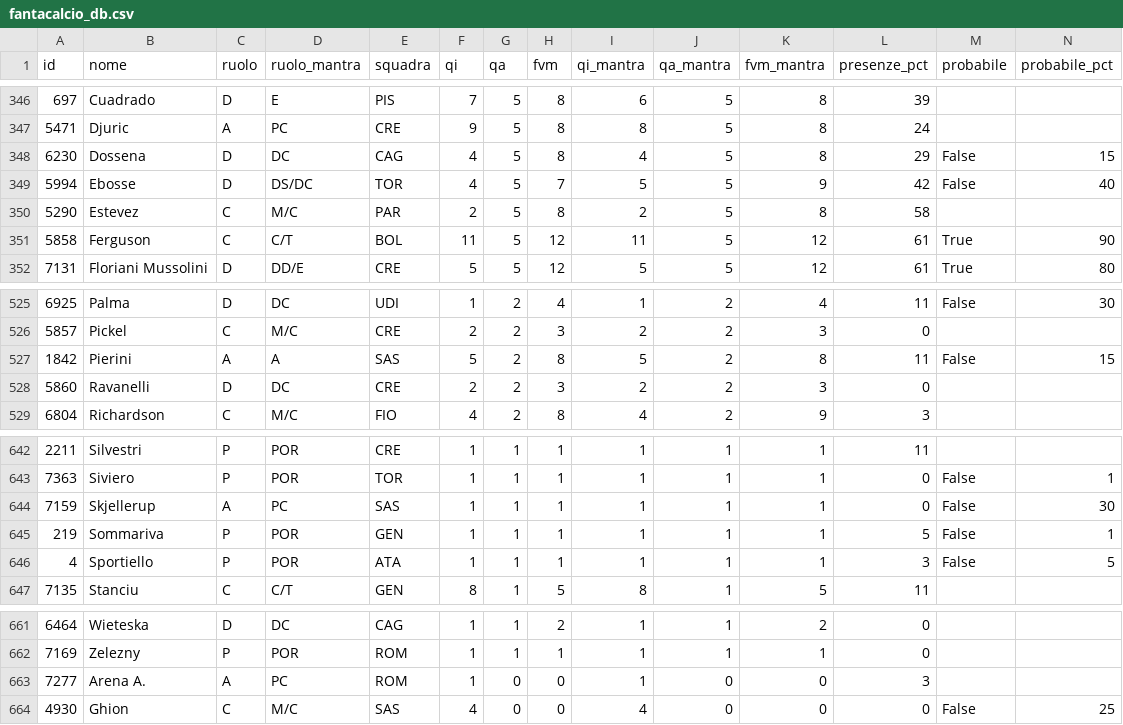
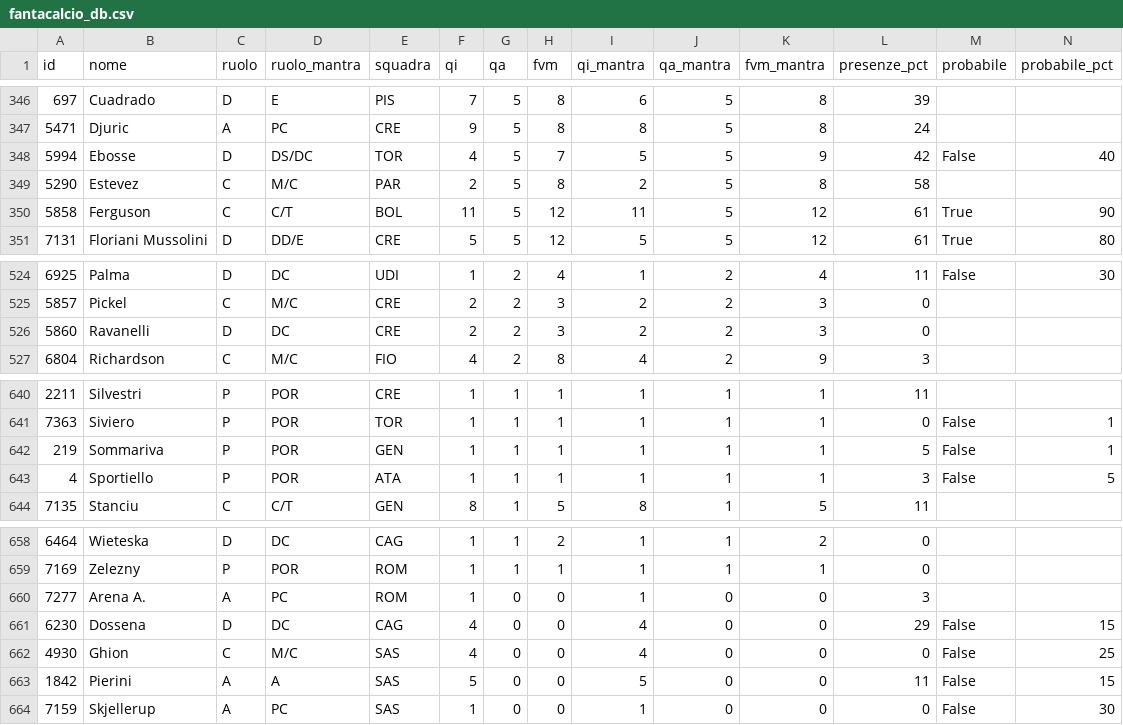
Before and after one commit to 02kiki02/Fanta, a CSV file: data/fantacalcio_db.csv, drawn as a sheet; only a part is shown, gaps mark what is left out; removed rows and columns are numbered as before the commit, all else as after; rows hold the shown columns only; the diff names each change by its address in the sheet, - before the commit and + after, or states it on an @@ line.

```diff
--- a/data/fantacalcio_db.csv
+++ b/data/fantacalcio_db.csv
-row 348: 6230 | Dossena | D | DC | CAG | 4 | 5 | 8 | 4 | 5 | 8 | 29 | False | 15
-row 527: 1842 | Pierini | A | A | SAS | 5 | 2 | 8 | 5 | 2 | 8 | 11 | False | 15
-row 644: 7159 | Skjellerup | A | PC | SAS | 1 | 1 | 1 | 1 | 1 | 1 | 0 | False | 30
+row 661: 6230 | Dossena | D | DC | CAG | 4 | 0 | 0 | 4 | 0 | 0 | 29 | False | 15
+row 663: 1842 | Pierini | A | A | SAS | 5 | 0 | 0 | 5 | 0 | 0 | 11 | False | 15
+row 664: 7159 | Skjellerup | A | PC | SAS | 1 | 0 | 0 | 1 | 0 | 0 | 0 | False | 30
```
Also changed, not shown: 1 other file.
